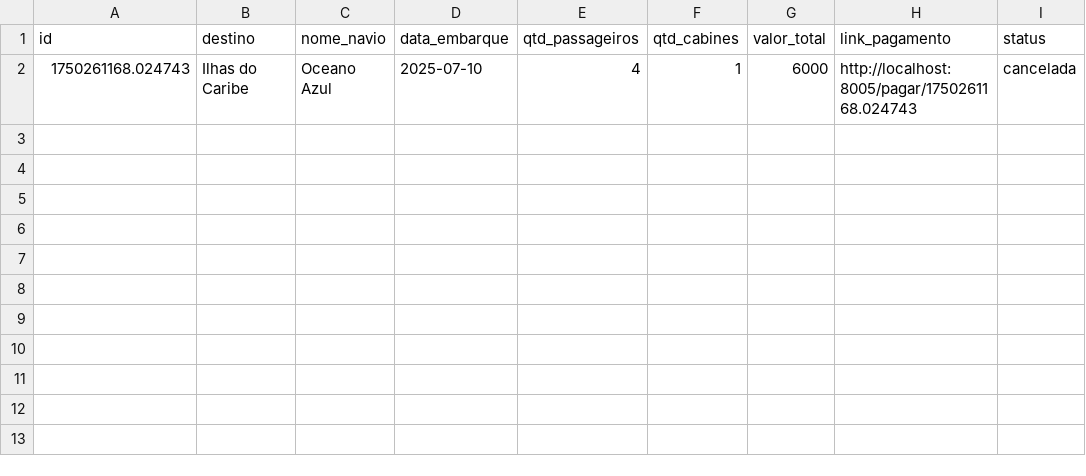
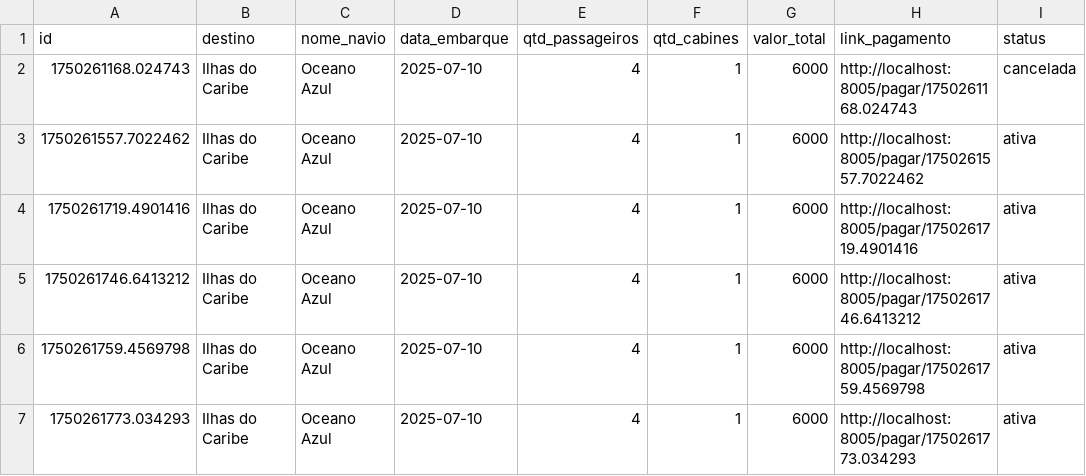
Before and after one commit to thiagomh/sd-trabalho4, a CSV file: backend/ms_reserva/reservas.csv, drawn as a sheet.

```diff
--- a/backend/ms_reserva/reservas.csv
+++ b/backend/ms_reserva/reservas.csv
@@ -2 +2,6 @@ id,destino,nome_navio,data_embarque,qtd_passageiros,qtd_cabines,valor_total,link
 1750261168.024743,Ilhas do Caribe,Oceano Azul,2025-07-10,4,1,6000,http://localhost:8005/pagar/1750261168.024743,cancelada
+1750261557.7022462,Ilhas do Caribe,Oceano Azul,2025-07-10,4,1,6000,http://localhost:8005/pagar/1750261557.7022462,ativa
+1750261719.4901416,Ilhas do Caribe,Oceano Azul,2025-07-10,4,1,6000,http://localhost:8005/pagar/1750261719.4901416,ativa
+1750261746.6413212,Ilhas do Caribe,Oceano Azul,2025-07-10,4,1,6000,http://localhost:8005/pagar/1750261746.6413212,ativa
+1750261759.4569798,Ilhas do Caribe,Oceano Azul,2025-07-10,4,1,6000,http://localhost:8005/pagar/1750261759.4569798,ativa
+1750261773.034293,Ilhas do Caribe,Oceano Azul,2025-07-10,4,1,6000,http://localhost:8005/pagar/1750261773.034293,ativa
```
Also changed, not shown: 3 other files.
